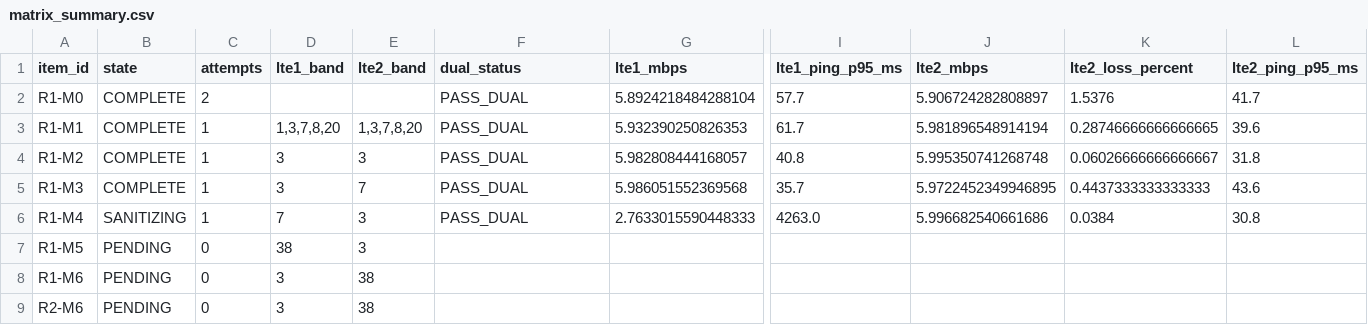
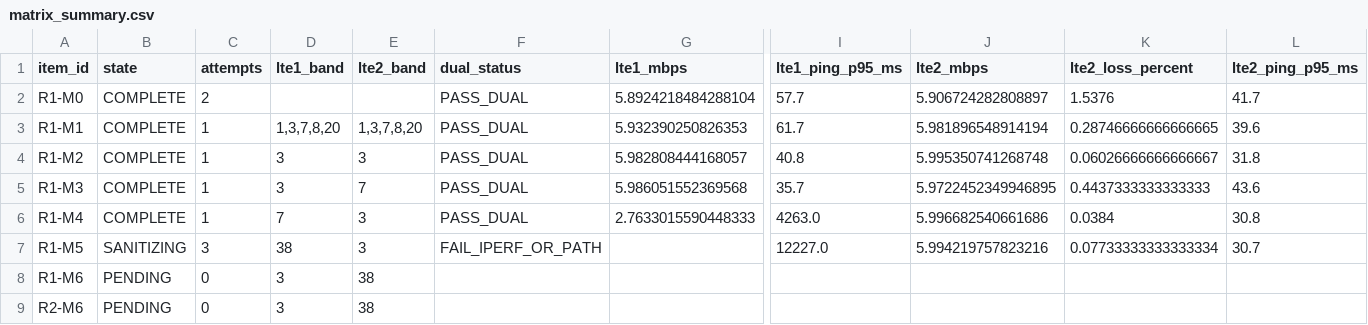
Before and after one commit to madisvorklaev/ltap-lte-testbench, a CSV file: results-public/band-matrix-7.24rc3/matrix_summary.csv, drawn as a sheet; only a part is shown, gaps mark what is left out; the diff names each change by its address in the sheet, - before the commit and + after, or states it on an @@ line.

Commit message:
band-matrix: failed R1-M5

```diff
--- a/results-public/band-matrix-7.24rc3/matrix_summary.csv
+++ b/results-public/band-matrix-7.24rc3/matrix_summary.csv
-B6 (state): SANITIZING
+B6 (state): COMPLETE
-B7 (state): PENDING
+B7 (state): SANITIZING
-C7 (attempts): 0
+C7 (attempts): 3
-F7 (dual_status): (empty)
+F7 (dual_status): FAIL_IPERF_OR_PATH
-I7 (lte1_ping_p95_ms): (empty)
+I7 (lte1_ping_p95_ms): 12227.0
-J7 (lte2_mbps): (empty)
+J7 (lte2_mbps): 5.994219757823216
-K7 (lte2_loss_percent): (empty)
+K7 (lte2_loss_percent): 0.07733333333333334
-L7 (lte2_ping_p95_ms): (empty)
+L7 (lte2_ping_p95_ms): 30.7
```
Also changed, not shown: 14 other files.
